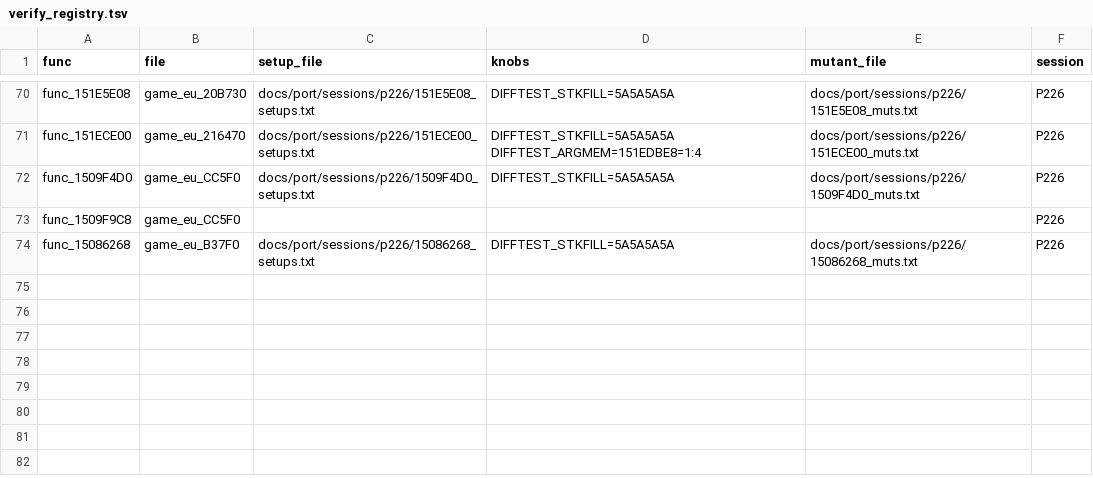
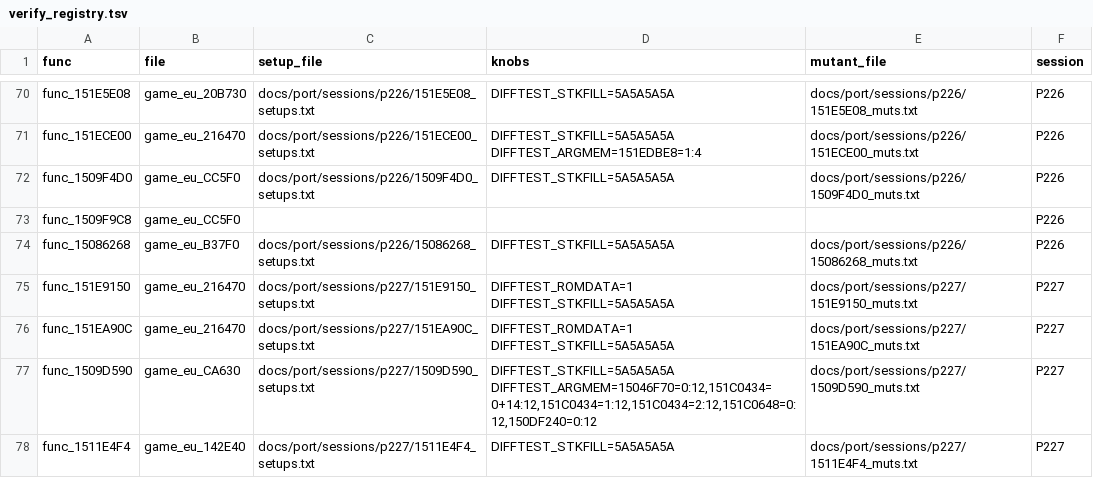
Before and after one commit to Sorikairox/conker-eu-port, a TSV file: tools/port/verify_registry.tsv, drawn as a sheet; only a part is shown, gaps mark what is left out.

```diff
--- a/tools/port/verify_registry.tsv
+++ b/tools/port/verify_registry.tsv
@@ -74 +74,5 @@ func_1509F9C8	game_eu_CC5F0				P226
 func_15086268	game_eu_B37F0	docs/port/sessions/p226/15086268_setups.txt	DIFFTEST_STKFILL=5A5A5A5A	docs/port/sessions/p226/15086268_muts.txt	P226
+func_151E9150	game_eu_216470	docs/port/sessions/p227/151E9150_setups.txt	DIFFTEST_ROMDATA=1 DIFFTEST_STKFILL=5A5A5A5A	docs/port/sessions/p227/151E9150_muts.txt	P227
+func_151EA90C	game_eu_216470	docs/port/sessions/p227/151EA90C_setups.txt	DIFFTEST_ROMDATA=1 DIFFTEST_STKFILL=5A5A5A5A	docs/port/sessions/p227/151EA90C_muts.txt	P227
+func_1509D590	game_eu_CA630	docs/port/sessions/p227/1509D590_setups.txt	DIFFTEST_STKFILL=5A5A5A5A DIFFTEST_ARGMEM=15046F70=0:12,151C0434=0+14:12,151C0434=1:12,151C0434=2:12,151C0648=0:12,150DF240=0:12	docs/port/sessions/p227/1509D590_muts.txt	P227
+func_1511E4F4	game_eu_142E40	docs/port/sessions/p227/1511E4F4_setups.txt	DIFFTEST_STKFILL=5A5A5A5A	docs/port/sessions/p227/1511E4F4_muts.txt	P227
```
Also changed, not shown: 18 other files.
